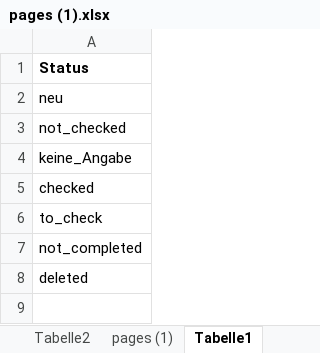
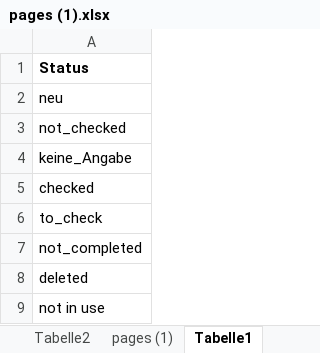
Before and after one commit to anneri51/comp, an Excel workbook: Juni_2020/pages (1).xlsx, sheet Tabelle1, drawn as a sheet; values as stored, in another font and other column widths than the file's, no borders; the diff names each change by its address in the sheet, - before the commit and + after, or states it on an @@ line.

```diff
--- a/Juni_2020/pages (1).xlsx (sheet Tabelle1)
+++ b/Juni_2020/pages (1).xlsx (sheet Tabelle1)
+row 9: not in use
```
Also changed, not shown: sheet pages (1).
